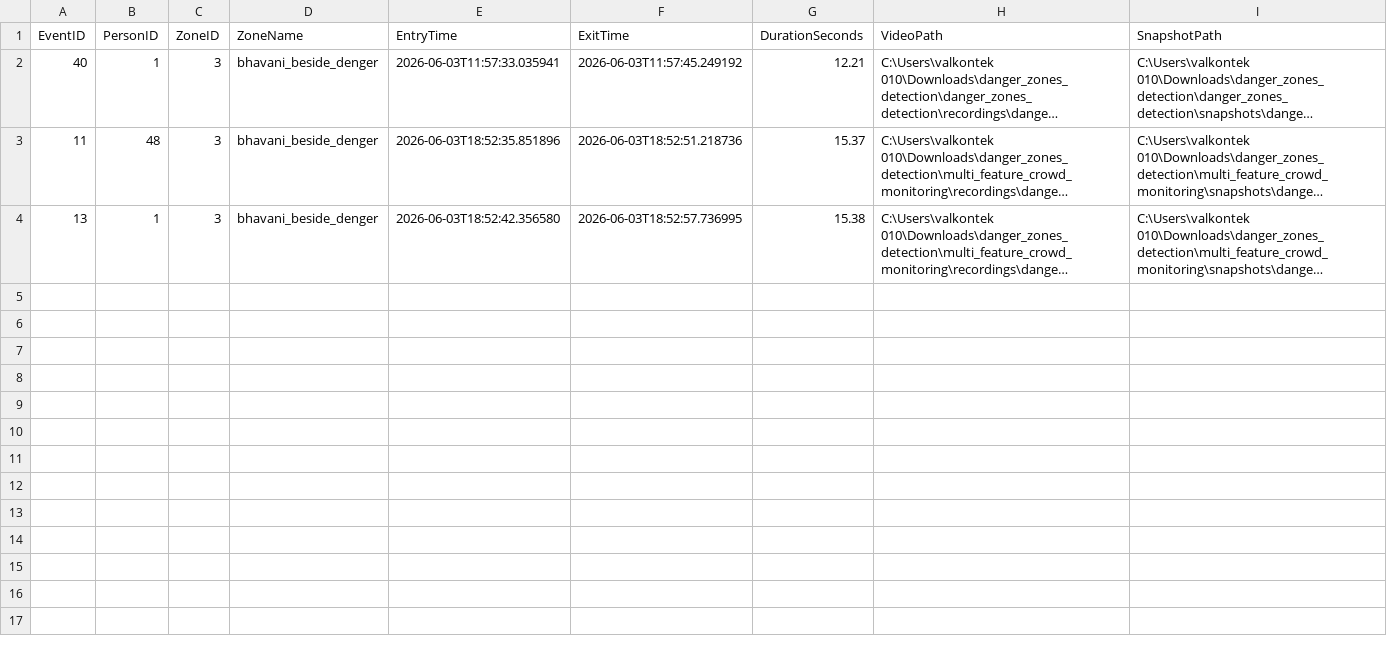
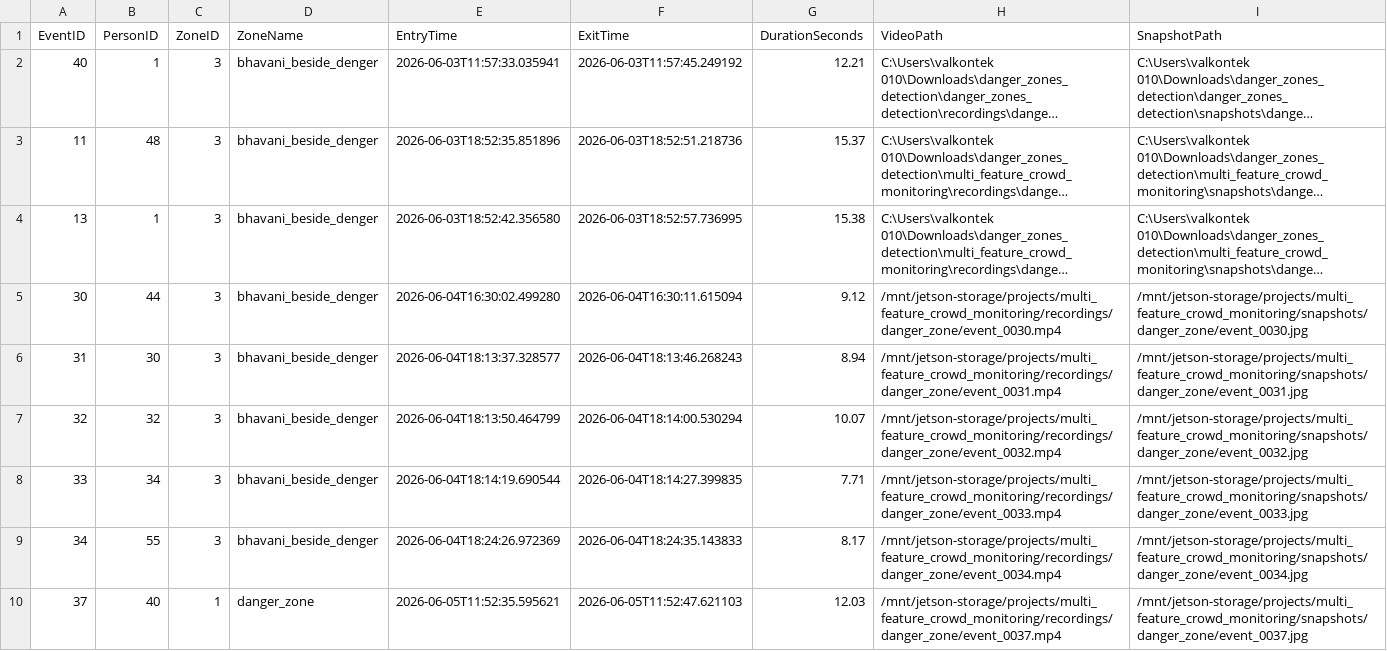
Before and after one commit to vltkgodike/multi_feature_crowd_monitoring, a CSV file: logs/danger_zone/intrusion_log.csv, drawn as a sheet; long unchanged cells end in …; the diff names each change by its address in the sheet, - before the commit and + after, or states it on an @@ line.

```diff
--- a/logs/danger_zone/intrusion_log.csv
+++ b/logs/danger_zone/intrusion_log.csv
+row 5: 30 | 44 | 3 | bhavani_beside_denger | 2026-06-04T16:30:02.499280 | 2026-06-04T16:30:11.615094 | 9.12 | /mnt/jetson-storage/projects/multi_feature_crowd_monitoring/recordings/danger_zone/event_0030.mp4 | /mnt/jetson-storage/projects/multi_feature_crowd_monitoring/snapshots/danger_zone/event_0030.jpg
+row 6: 31 | 30 | 3 | bhavani_beside_denger | 2026-06-04T18:13:37.328577 | 2026-06-04T18:13:46.268243 | 8.94 | /mnt/jetson-storage/projects/multi_feature_crowd_monitoring/recordings/danger_zone/event_0031.mp4 | /mnt/jetson-storage/projects/multi_feature_crowd_monitoring/snapshots/danger_zone/event_0031.jpg
+row 7: 32 | 32 | 3 | bhavani_beside_denger | 2026-06-04T18:13:50.464799 | 2026-06-04T18:14:00.530294 | 10.07 | /mnt/jetson-storage/projects/multi_feature_crowd_monitoring/recordings/danger_zone/event_0032.mp4 | /mnt/jetson-storage/projects/multi_feature_crowd_monitoring/snapshots/danger_zone/event_0032.jpg
+row 8: 33 | 34 | 3 | bhavani_beside_denger | 2026-06-04T18:14:19.690544 | 2026-06-04T18:14:27.399835 | 7.71 | /mnt/jetson-storage/projects/multi_feature_crowd_monitoring/recordings/danger_zone/event_0033.mp4 | /mnt/jetson-storage/projects/multi_feature_crowd_monitoring/snapshots/danger_zone/event_0033.jpg
+row 9: 34 | 55 | 3 | bhavani_beside_denger | 2026-06-04T18:24:26.972369 | 2026-06-04T18:24:35.143833 | 8.17 | /mnt/jetson-storage/projects/multi_feature_crowd_monitoring/recordings/danger_zone/event_0034.mp4 | /mnt/jetson-storage/projects/multi_feature_crowd_monitoring/snapshots/danger_zone/event_0034.jpg
+row 10: 37 | 40 | 1 | danger_zone | 2026-06-05T11:52:35.595621 | 2026-06-05T11:52:47.621103 | 12.03 | /mnt/jetson-storage/projects/multi_feature_crowd_monitoring/recordings/danger_zone/event_0037.mp4 | /mnt/jetson-storage/projects/multi_feature_crowd_monitoring/snapshots/danger_zone/event_0037.jpg
```
Also changed, not shown: logs/line_crossing/crossing_log.csv, logs/loitering/loitering_log.csv, 3 other files.
